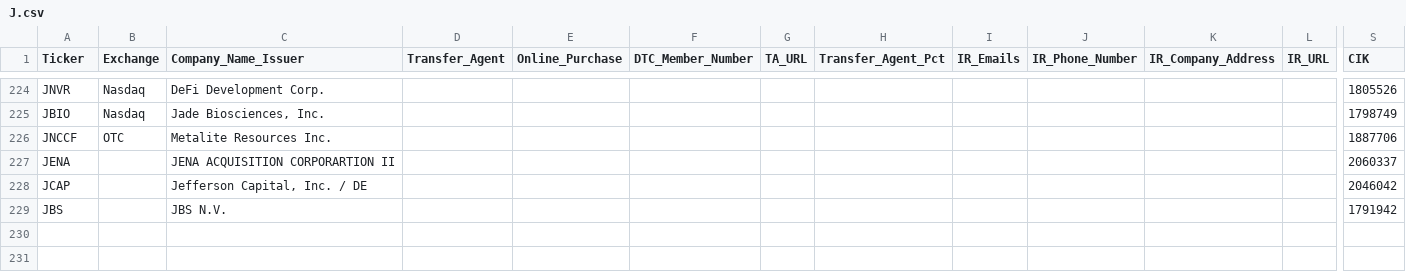
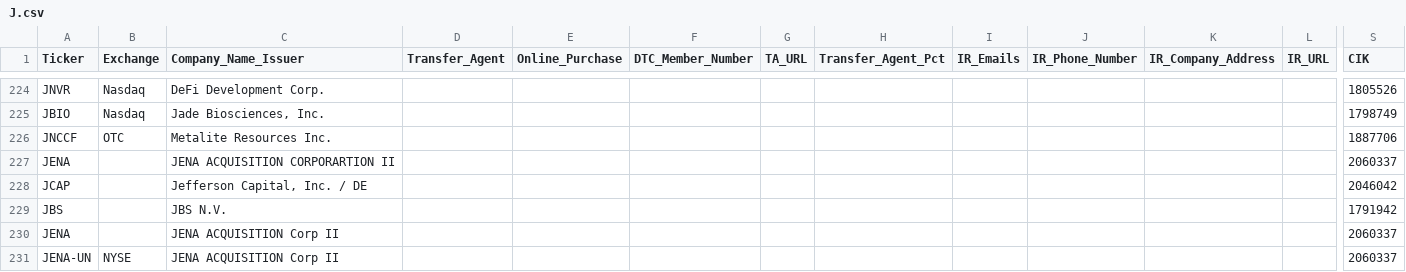
Before and after one commit to WhyDRS/Database, a CSV file: data/Issuers/Main-Database-CSV-Files/J.csv, drawn as a sheet; only a part is shown, gaps mark what is left out; rows hold the shown columns only; the diff names each change by its address in the sheet, - before the commit and + after, or states it on an @@ line.

```diff
--- a/data/Issuers/Main-Database-CSV-Files/J.csv
+++ b/data/Issuers/Main-Database-CSV-Files/J.csv
+row 230: JENA |  | JENA ACQUISITION Corp II |  |  |  |  |  |  |  |  |  | 2060337
+row 231: JENA-UN | NYSE | JENA ACQUISITION Corp II |  |  |  |  |  |  |  |  |  | 2060337
```
Also changed, not shown: data/Issuers/Main-Database-CSV-Files/A.csv, data/Issuers/Main-Database-CSV-Files/B.csv, 9 other files.
